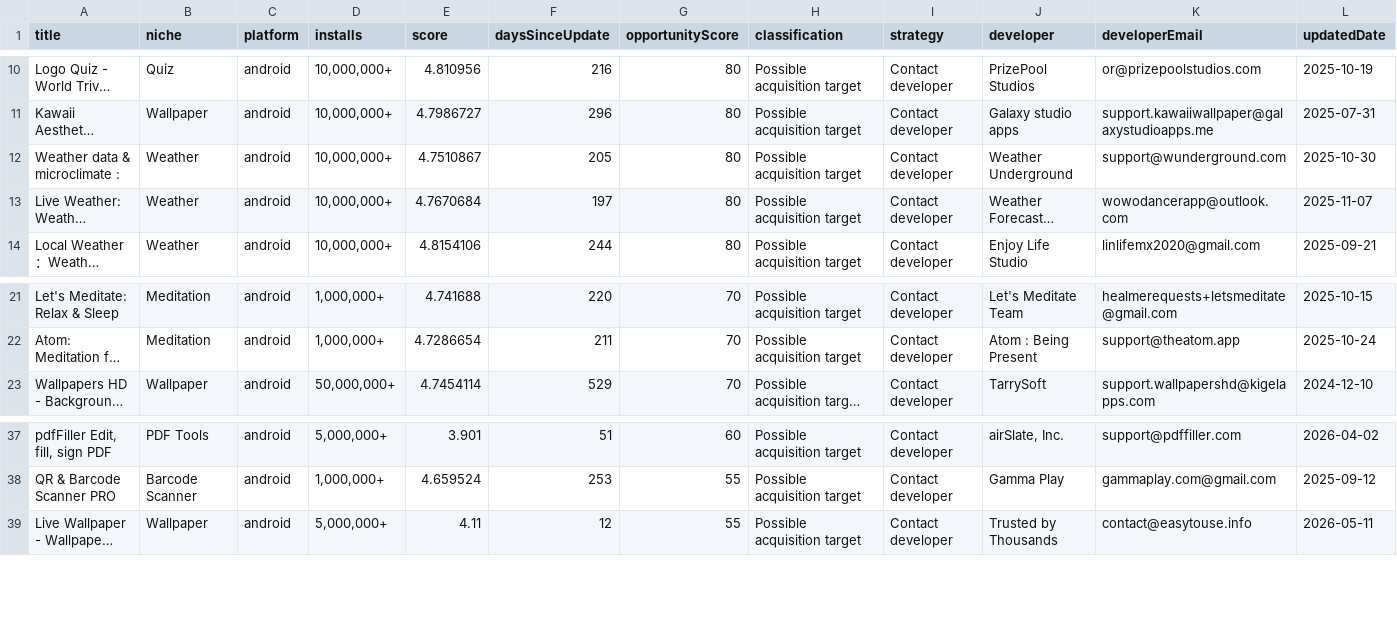
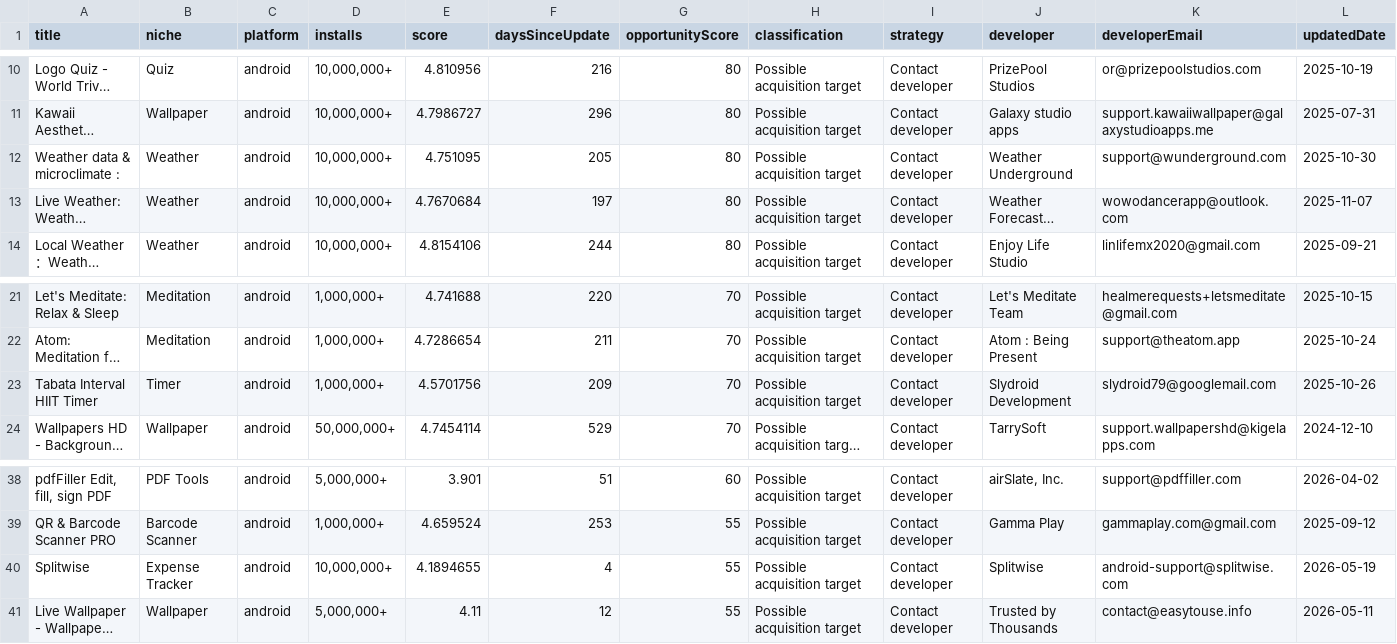
Before and after one commit to skander1111/appscout-opportunities, a CSV file: data/reports/opportunities.csv, drawn as a sheet; only a part is shown, gaps mark what is left out; long unchanged cells end in …; rows hold the shown columns only; the diff names each change by its address in the sheet, - before the commit and + after, or states it on an @@ line.

Commit message:
chore: weekly report 2026-05-23

```diff
--- a/data/reports/opportunities.csv
+++ b/data/reports/opportunities.csv
-E12 (score): 4.7510867
+E12 (score): 4.751095
+row 23: Tabata Interval HIIT Timer | Timer | android | 1,000,000+ | 4.5701756 | 209 | 70 | Possible acquisition target | Contact developer | Slydroid Development | slydroid79@googlemail.com | 2025-10-26
+row 40: Splitwise | Expense Tracker | android | 10,000,000+ | 4.1894655 | 4 | 55 | Possible acquisition target | Contact developer | Splitwise | android-support@splitwise.com | 2026-05-19
```
Also changed, not shown: 7 other files.
